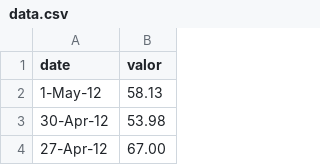
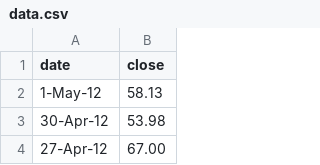
Before and after one commit to palmagro/INF, a CSV file: data.csv, drawn as a sheet; only a part is shown.

Commit message:
Update data.csv

```diff
--- a/data.csv
+++ b/data.csv
@@ -1,2 +1,2 @@
-date,valor
+date,close
 1-May-12,58.13
```
